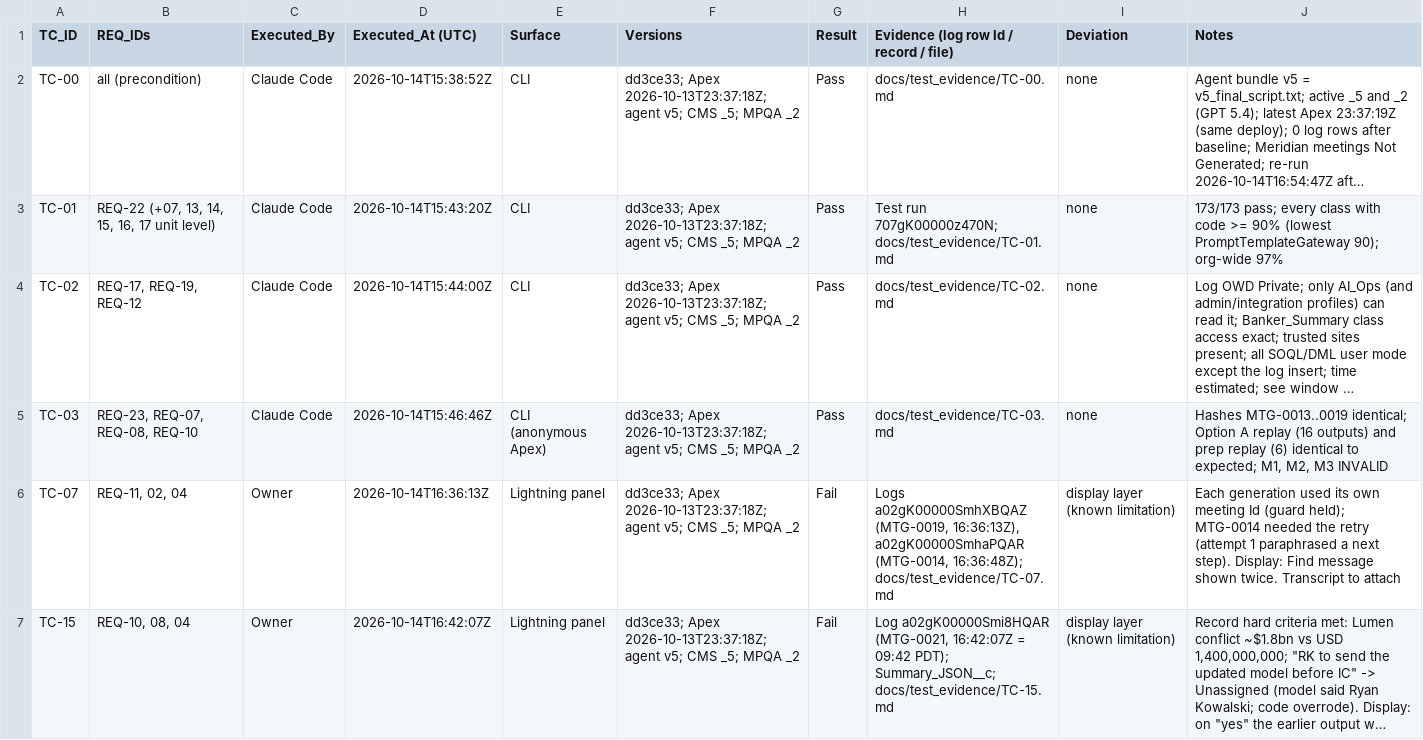
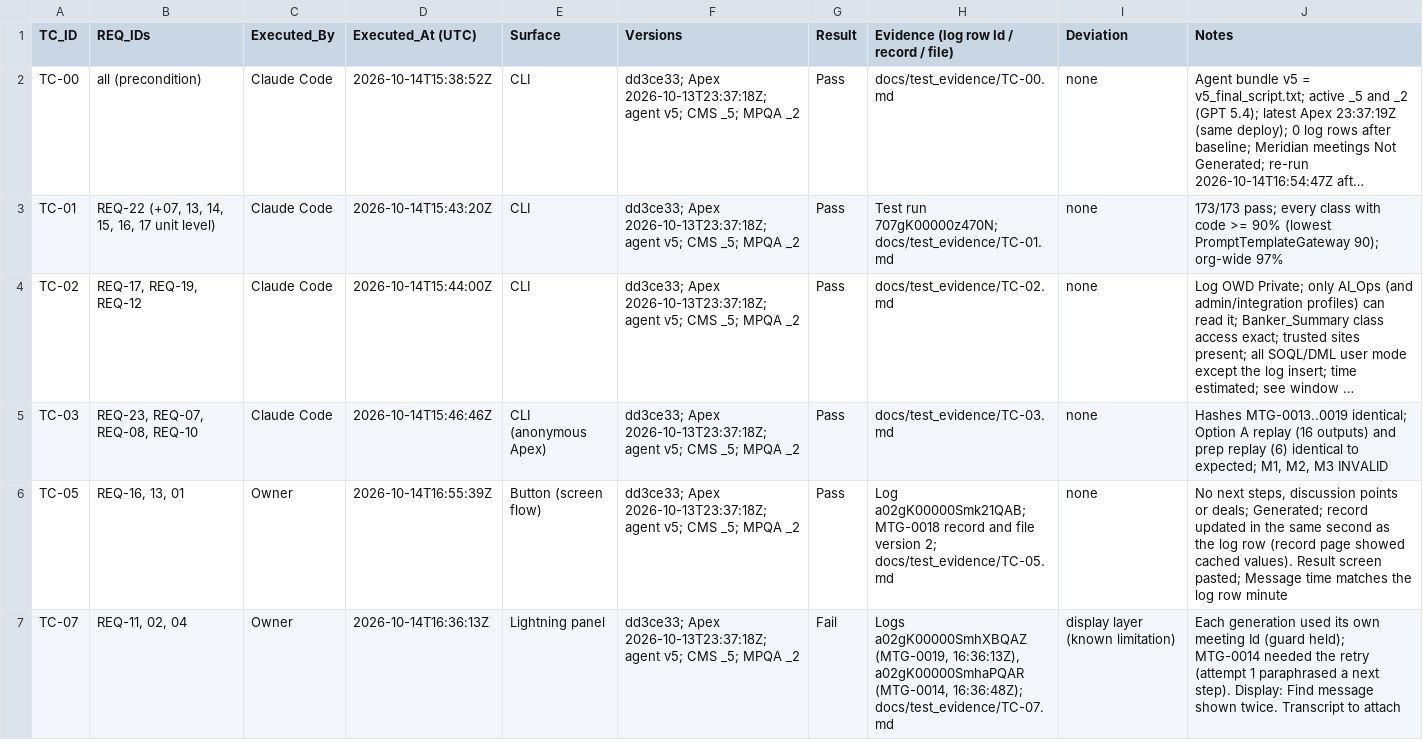
Before and after one commit to monibrahman/agentforce-banking-reference, a CSV file: docs/test_results.csv, drawn as a sheet; only a part is shown; the shorter side is filled out with more unchanged rows; long unchanged cells end in …; the diff covers the shown part only; the diff names each change by its address in the sheet, - before the commit and + after, or states it on an @@ line.

Commit message:
Record TC-05 and TC-14 (Pass), extra runs as regression evidence, interim TC-24 log audit
No rollback: every run's record, newest file version and log row match to the second; old record-page values were Lightning caching. TC-05: no next steps, discussion points or deals. TC-14 (holdout first run): all three next steps with the pre-registered owners, no conflicts. Result screens added; Message times match the log minutes. MTG-0014 retried in both runs today (same paraphrase). TC-24 interim: 21 rows, all mapped, versions _5/_2, no drift.

```diff
--- a/docs/test_results.csv
+++ b/docs/test_results.csv
+row 6: TC-05 | REQ-16, 13, 01 | Owner | 2026-10-14T16:55:39Z | Button (screen flow) | dd3ce33; Apex 2026-10-13T23:37:18Z; agent v5; CMS _5; MPQA _2 | Pass | Log a02gK00000Smk21QAB; MTG-0018 record and file version 2; docs/test_evidence/TC-05.md | none | No next steps, discussion points or deals; Generated; record updated in the same second as the log row (record page showed cached values). Result screen pasted; Message time matches the log row minute
```
Also changed, not shown: 1 added row elsewhere in this file, 6 other files.
